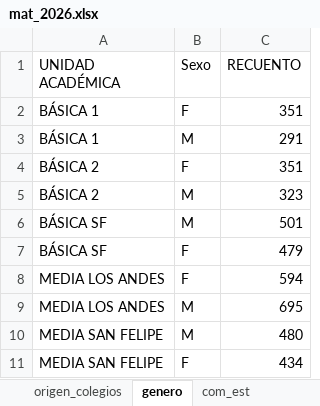
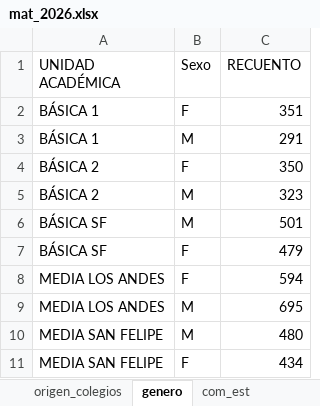
Before and after one commit to cjsepulveda/Proyect_multi_page, an Excel workbook: src/pages/data/mat_2026.xlsx, sheet genero, drawn as a sheet; values as stored, in another font and other column widths than the file's, no borders; the diff names each change by its address in the sheet, - before the commit and + after, or states it on an @@ line.

```diff
--- a/src/pages/data/mat_2026.xlsx (sheet genero)
+++ b/src/pages/data/mat_2026.xlsx (sheet genero)
-C4 (RECUENTO): 351
+C4 (RECUENTO): 350
```
Also changed, not shown: sheet mat_2026, sheet com_est, sheet origen_estudiantes, sheet origen_colegios, sheet mat_time.
